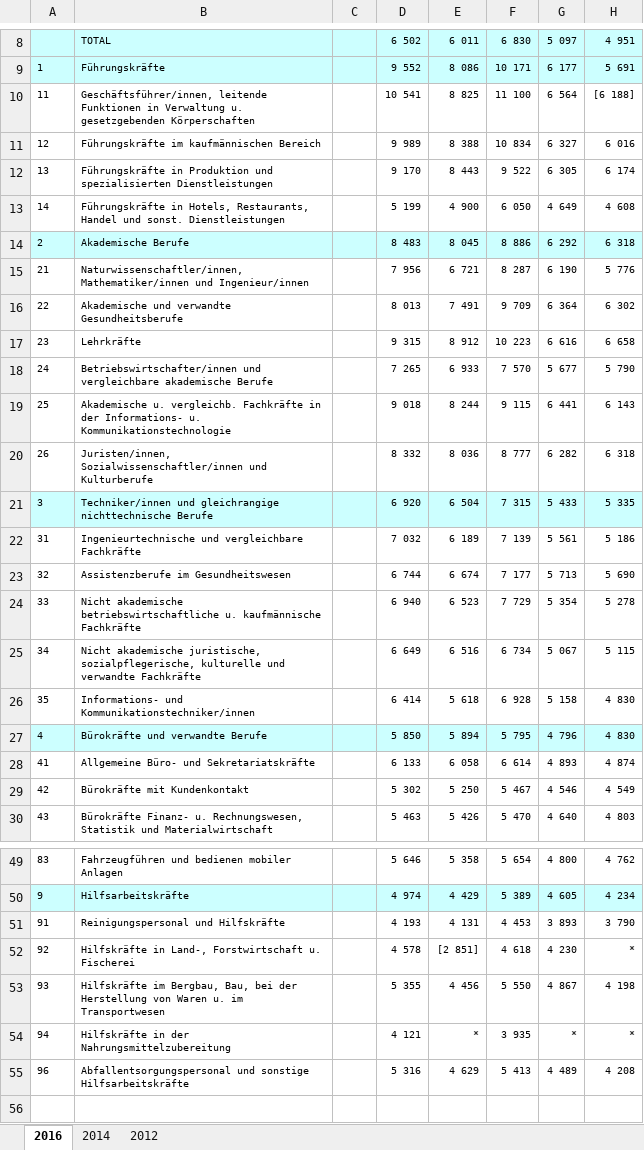
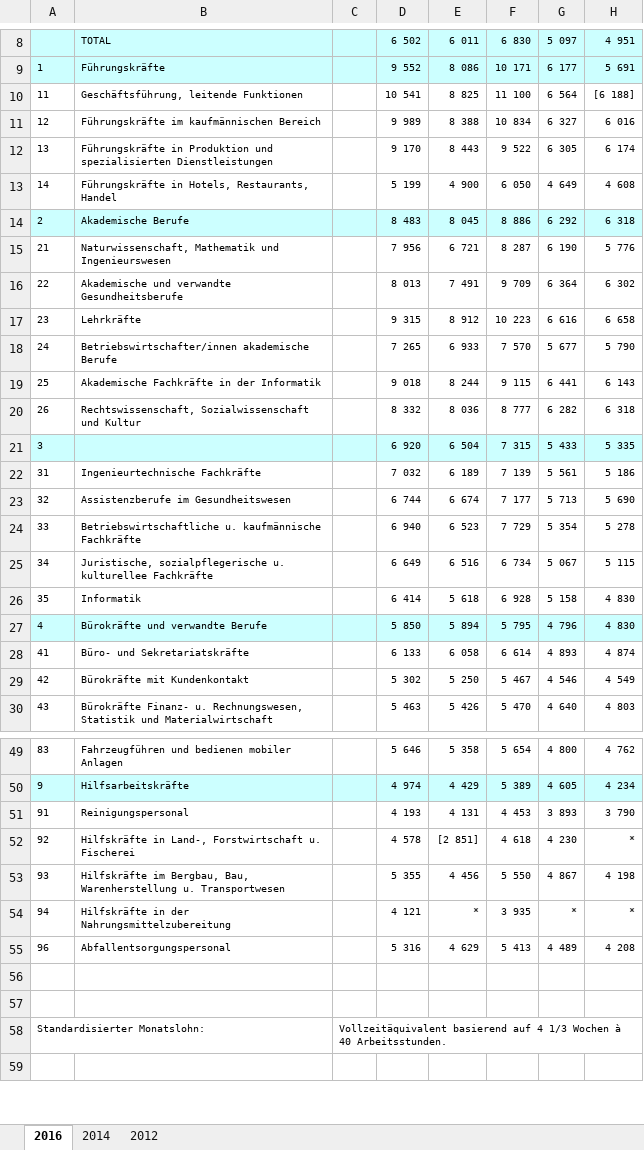
Before and after one commit to tamedia-ddj/corona-berufe, an Excel workbook: input/je-d-03.04.01.02.47.xlsx, sheet 2016, drawn as a sheet; only a part is shown, gaps mark what is left out; the shorter side is filled out with more unchanged rows; values as stored, in another font and other column widths than the file's, no borders; the diff covers the shown part only; the diff names each change by its address in the sheet, - before the commit and + after, or states it on an @@ line.

```diff
--- a/input/je-d-03.04.01.02.47.xlsx (sheet 2016)
+++ b/input/je-d-03.04.01.02.47.xlsx (sheet 2016)
-B10: Geschäftsführer/innen, leitende Funktionen in Verwaltung u. gesetzgebenden Körperschaften
+B10: Geschäftsführung, leitende Funktionen
-B13: …Restaurants, Handel und sonst. Dienstleistungen
+B13: …Restaurants, Handel
-B15: Naturwissenschaftler/innen, Mathematiker/innen und Ingenieur/innen
+B15: Naturwissenschaft, Mathematik und Ingenieurswesen
-B18: Betriebswirtschafter/innen und vergleichbare akademische Berufe
+B18: Betriebswirtschafter/innen akademische Berufe
-B19: Akademische u. vergleichb. Fachkräfte in der Informations- u. Kommunikationstechnologie
+B19: Akademische Fachkräfte in der Informatik
-B20: Juristen/innen, Sozialwissenschaftler/innen und Kulturberufe
+B20: Rechtswissenschaft, Sozialwissenschaft und Kultur
-B21: Techniker/innen und gleichrangige nichttechnische Berufe
+B21: (empty)
-B22: Ingenieurtechnische und vergleichbare Fachkräfte
+B22: Ingenieurtechnische Fachkräfte
-B24: Nicht akademische betriebswirtschaftliche u. kaufmännische…
+B24: Betriebswirtschaftliche u. kaufmännische…
-B25: Nicht akademische juristische, sozialpflegerische, kulturelle und verwandte Fachkräfte
+B25: Juristische, sozialpflegerische u. kulturellee Fachkräfte
-B26: Informations- und Kommunikationstechniker/innen
+B26: Informatik
-B28: Allgemeine Büro- und Sekretariatskräfte
+B28: Büro- und Sekretariatskräfte
-B51: Reinigungspersonal und Hilfskräfte
+B51: Reinigungspersonal
-B53: …Bergbau, Bau, bei der Herstellung von Waren u. im Transportwesen
+B53: …Bergbau, Bau, Warenherstellung u. Transportwesen
-B55: Abfallentsorgungspersonal und sonstige Hilfsarbeitskräfte
+B55: Abfallentsorgungspersonal
```
Also changed, not shown: 5 edited cells elsewhere in this sheet, 16 other files.
